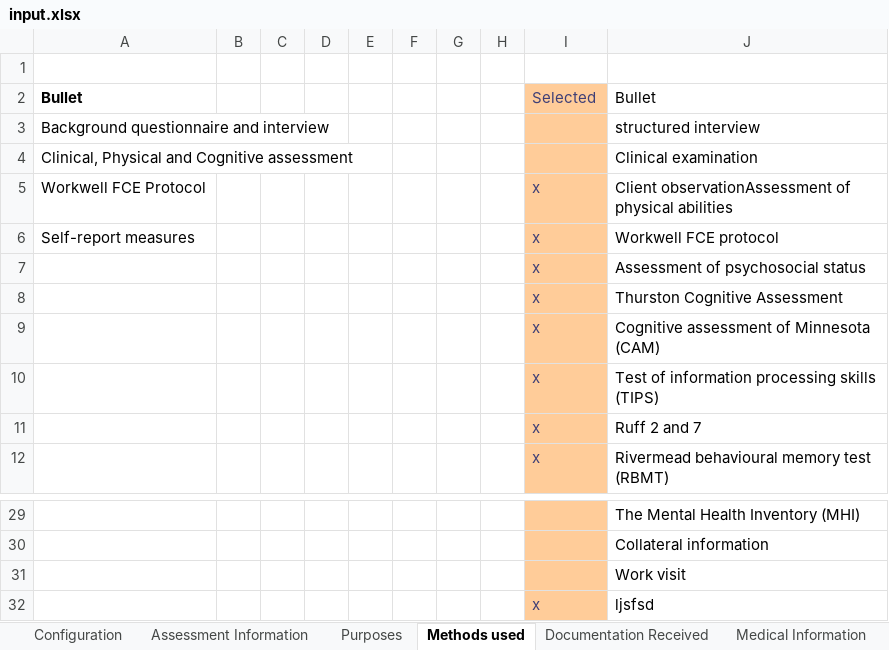
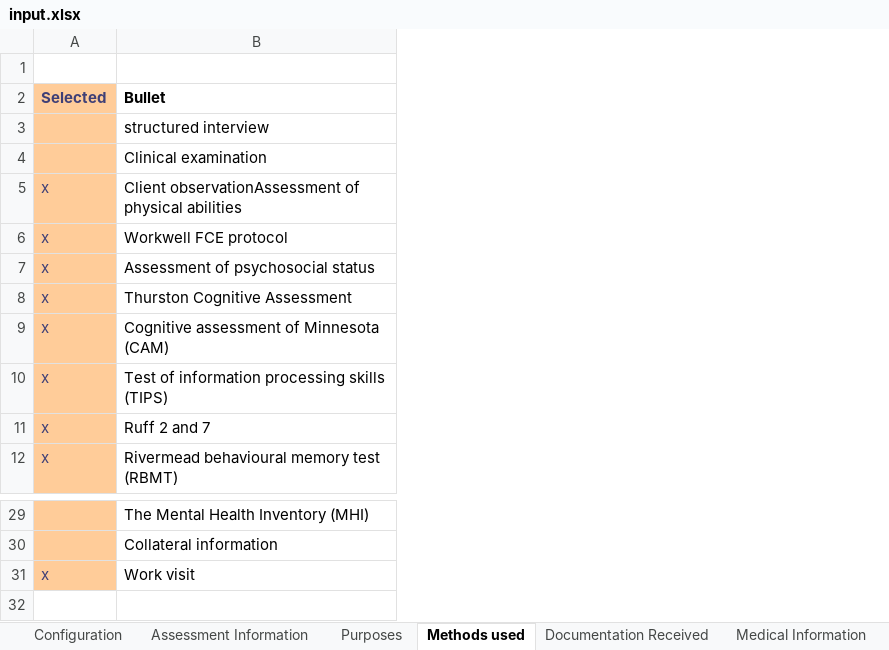
Before and after one commit to david-winslow/ReportGenerator, an Excel workbook: source/OTS.Tests/input.xlsx, sheet Methods used, drawn as a sheet; only a part is shown, gaps mark what is left out; values as stored, in another font and other column widths than the file's, no borders; removed rows and columns are numbered as before the commit, all else as after; the diff names each change by its address in the sheet, - before the commit and + after, or states it on an @@ line.

```diff
--- a/source/OTS.Tests/input.xlsx (sheet Methods used)
+++ b/source/OTS.Tests/input.xlsx (sheet Methods used)
-column A (Bullet), rows 3-6: Background questionnaire and interview | Clinical, Physical and Cognitive assessment | Workwell FCE Protocol | Self-report measures
-column B, empty
-column C, empty
-column D, empty
-column E, empty
-column F, empty
-column G, empty
-column H, empty
-A2:B2 bold: off
+A2:B2 bold: on
-A31 (Selected): (empty)
+A31 (Selected): x
-row 32:  |  |  |  |  |  |  |  | x | ljsfsd
```
Also changed, not shown: sheet Thurstone, sheet Purposes, sheet Main Complaints, sheet Assessment Information, charts or pictures, 4 other files.
